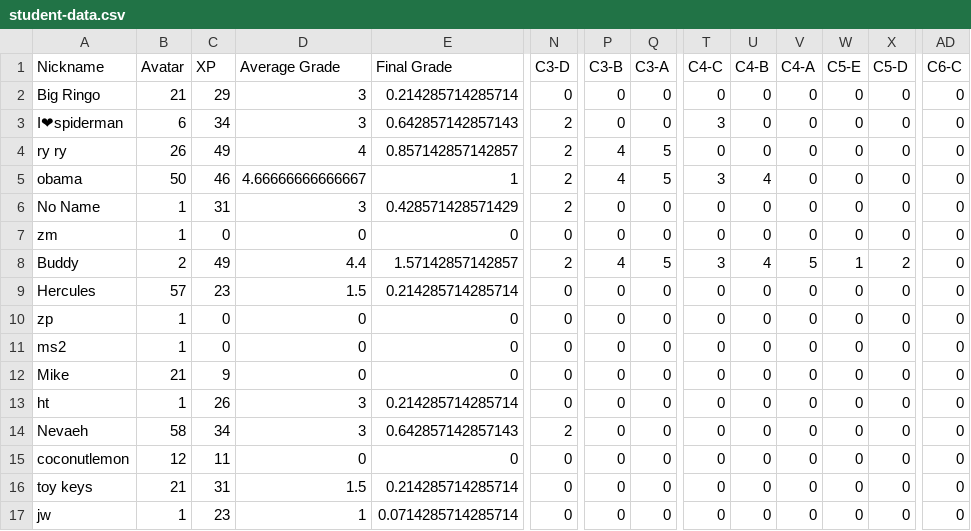
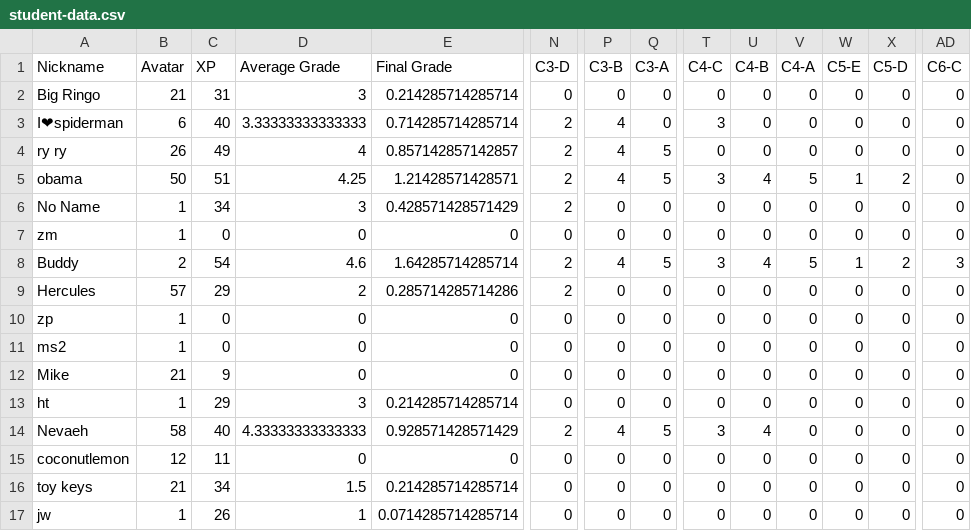
Before and after one commit to multixrulz/mr, a CSV file: 8-dt/t3/status/student-data.csv, drawn as a sheet; only a part is shown, gaps mark what is left out; the diff names each change by its address in the sheet, - before the commit and + after, or states it on an @@ line.

```diff
--- a/8-dt/t3/status/student-data.csv
+++ b/8-dt/t3/status/student-data.csv
-C2: 29
+C2: 31
-C3: 34
+C3: 40
-D3: 3
+D3: 3.33333333333333
-E3: 0.642857142857143
+E3: 0.714285714285714
-P3: 0
+P3: 4
-C5: 46
+C5: 51
-D5: 4.66666666666667
+D5: 4.25
-E5: 1
+E5: 1.21428571428571
-V5: 0
+V5: 5
-W5: 0
+W5: 1
-X5: 0
+X5: 2
-C6: 31
+C6: 34
-C8: 49
+C8: 54
-D8: 4.4
+D8: 4.6
-E8: 1.57142857142857
+E8: 1.64285714285714
-AD8: 0
+AD8: 3
-C9: 23
+C9: 29
-D9: 1.5
+D9: 2
-E9: 0.214285714285714
+E9: 0.285714285714286
-N9: 0
+N9: 2
-C13: 26
+C13: 29
-C14: 34
+C14: 40
-D14: 3
+D14: 4.33333333333333
-E14: 0.642857142857143
+E14: 0.928571428571429
-P14: 0
+P14: 4
-Q14: 0
+Q14: 5
-T14: 0
+T14: 3
-U14: 0
+U14: 4
-C16: 31
+C16: 34
-C17: 23
+C17: 26
```
Also changed, not shown: 7g-sci/phys/status/student-data.csv, 8y-sci/phys/status/student-data.csv, 2 other files.
